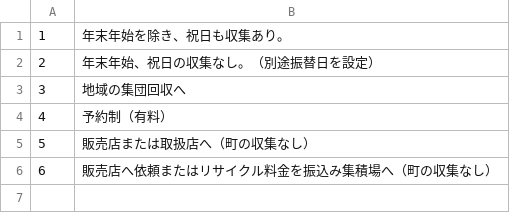
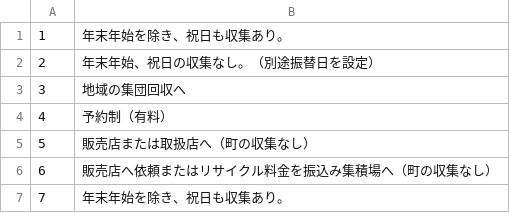
Before and after one commit to kazoki-self/5374, a CSV file: data/remarks.csv, drawn as a sheet; the diff names each change by its address in the sheet, - before the commit and + after, or states it on an @@ line.

```diff
--- a/data/remarks.csv
+++ b/data/remarks.csv
+row 7: 7 | 年末年始を除き、祝日も収集あり。
```
Also changed, not shown: data/area_days.csv.
